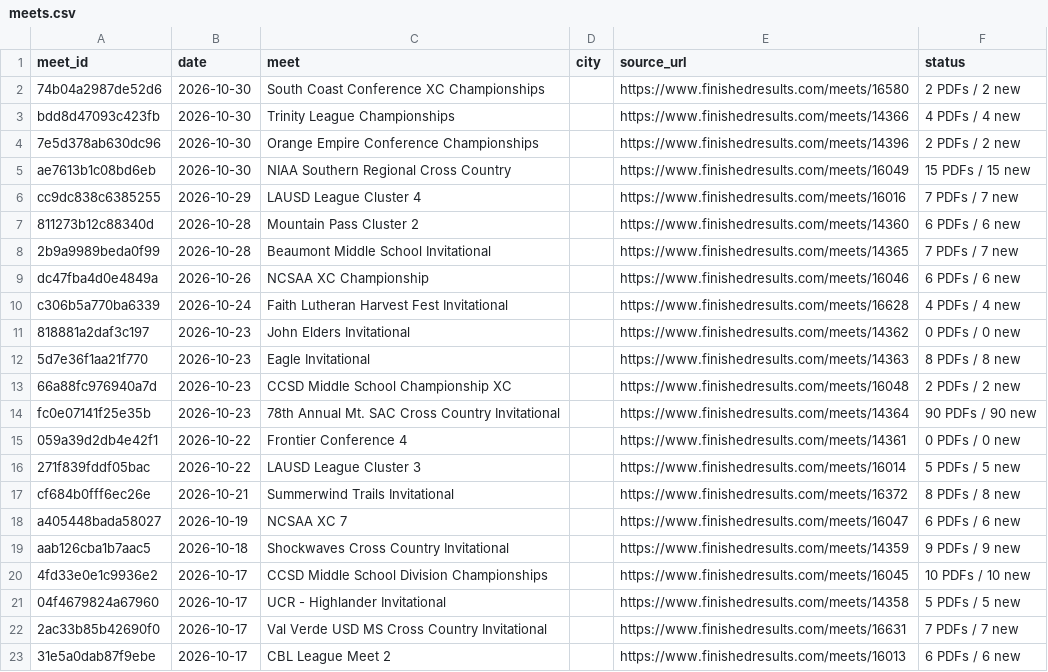
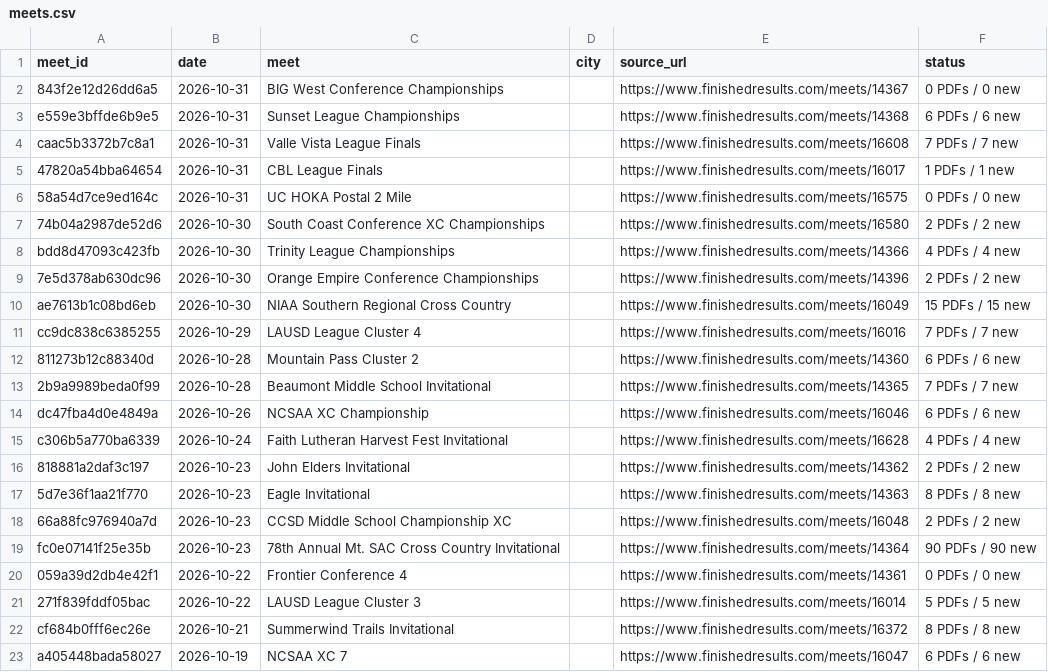
Before and after one commit to jorgerodriguez12-netizen/-west-torrance-xc-2026, a CSV file: data/meets.csv, drawn as a sheet; only a part is shown; the shorter side is filled out with more unchanged rows.

```diff
--- a/data/meets.csv
+++ b/data/meets.csv
@@ -1,2 +1,7 @@
 meet_id,date,meet,city,source_url,status
+843f2e12d26dd6a5,2026-10-31,BIG West Conference Championships,,https://www.finishedresults.com/meets/14367,0 PDFs / 0 new
+e559e3bffde6b9e5,2026-10-31,Sunset League Championships,,https://www.finishedresults.com/meets/14368,6 PDFs / 6 new
+caac5b3372b7c8a1,2026-10-31,Valle Vista League Finals,,https://www.finishedresults.com/meets/16608,7 PDFs / 7 new
+47820a54bba64654,2026-10-31,CBL League Finals,,https://www.finishedresults.com/meets/16017,1 PDFs / 1 new
+58a54d7ce9ed164c,2026-10-31,UC HOKA Postal 2 Mile,,https://www.finishedresults.com/meets/16575,0 PDFs / 0 new
 74b04a2987de52d6,2026-10-30,South Coast Conference XC Championships,,https://www.finishedresults.com/meets/16580,2 PDFs / 2 new
@@ -10,3 +15,3 @@ dc47fba4d0e4849a,2026-10-26,NCSAA XC Championship,,https://www.finishedresults.c
 c306b5a770ba6339,2026-10-24,Faith Lutheran Harvest Fest Invitational,,https://www.finishedresults.com/meets/16628,4 PDFs / 4 new
-818881a2daf3c197,2026-10-23,John Elders Invitational,,https://www.finishedresults.com/meets/14362,0 PDFs / 0 new
+818881a2daf3c197,2026-10-23,John Elders Invitational,,https://www.finishedresults.com/meets/14362,2 PDFs / 2 new
 5d7e36f1aa21f770,2026-10-23,Eagle Invitational,,https://www.finishedresults.com/meets/14363,8 PDFs / 8 new
```
